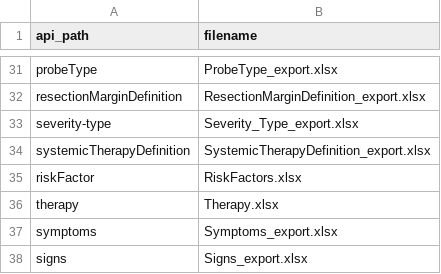
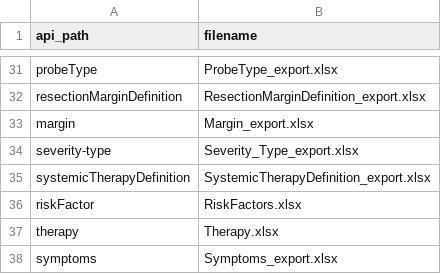
Before and after one commit to roxmer/HPB-AI-deploy, a CSV file: import.csv, drawn as a sheet; only a part is shown, gaps mark what is left out; the shorter side is filled out with more unchanged rows.

Commit message:
Add margin lookup to import.csv; track deploy scripts and synthetic test data SQL
- import.csv: add missing margin,Margin_export.xlsx row (tbl_margin had no
  automated import path; the synthetic surgery/pathology test script depends
  on it via tbl_resection_form_margin's FK).
- Un-ignore and start tracking the deploy scripts (deploy_hpb_server.sh, the
  new shared-Tomcat deploy_hpb_tomcat.sh) and the two canonical synthetic
  test data scripts, which had silently drifted into stale/current copies
  with no git history to catch it. hpb_deploy.config itself (real secrets)
  stays untracked; hpb_deploy.config.example added instead.

```diff
--- a/import.csv
+++ b/import.csv
@@ -32,2 +32,3 @@ probeType,ProbeType_export.xlsx
 resectionMarginDefinition,ResectionMarginDefinition_export.xlsx
+margin,Margin_export.xlsx
 severity-type,Severity_Type_export.xlsx
```
Also changed, not shown: 6 other files.
